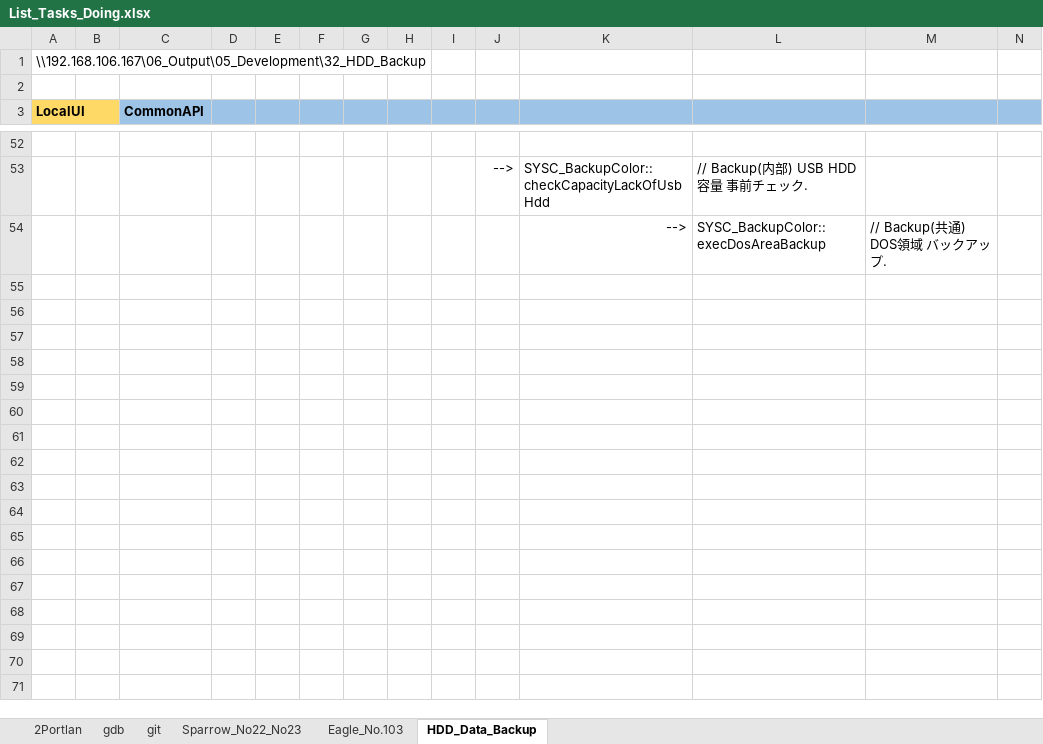
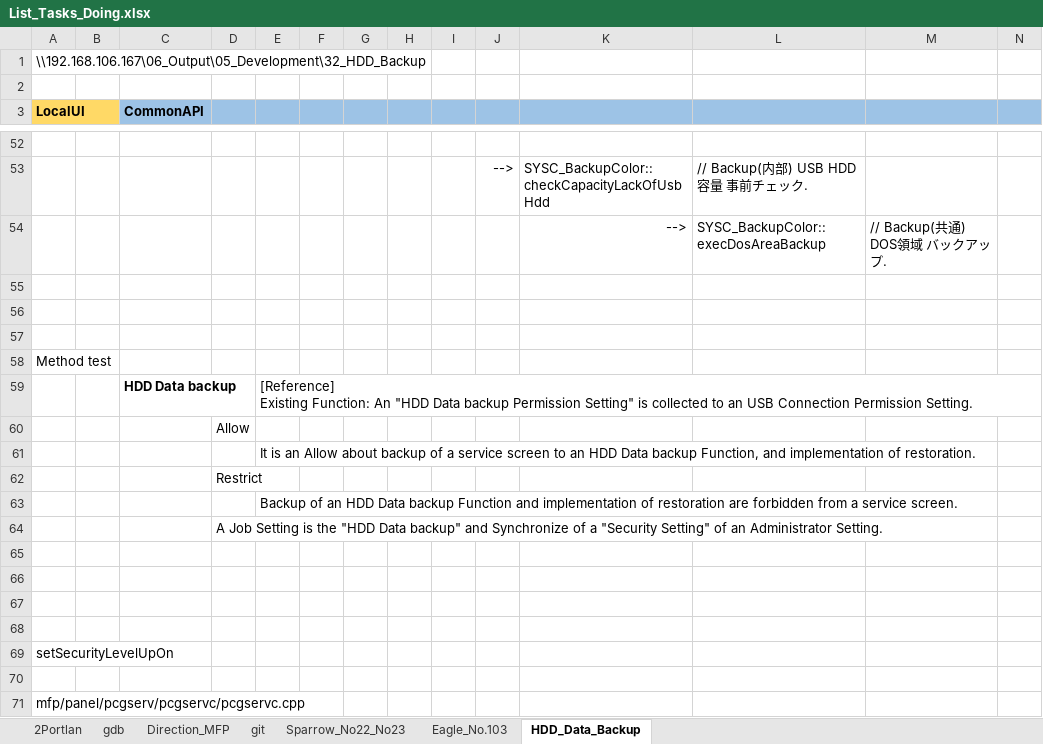
Before and after one commit to lenam20510/documents, an Excel workbook: List_Tasks_Doing.xlsx, sheet HDD_Data_Backup, drawn as a sheet; only a part is shown, gaps mark what is left out; values as stored, in another font and other column widths than the file's, no borders; rows hold the shown columns only; ↵ is a line break in a cell; the diff covers the shown part only; the diff names each change by its address in the sheet, - before the commit and + after, or states it on an @@ line.

```diff
--- a/List_Tasks_Doing.xlsx (sheet HDD_Data_Backup)
+++ b/List_Tasks_Doing.xlsx (sheet HDD_Data_Backup)
+sheet tab: Direction_MFP
+row 55: (empty)
+row 56: (empty)
+row 57: (empty)
+row 58: Method test
+row 59:  |  | HDD Data backup |  | [Reference] ↵ Existing Function: An "HDD Data backup Permission Setting" is collected to an USB Connection Permission Setting.
+row 60:  |  |  | Allow
+row 61:  |  |  |  | It is an Allow about backup of a service screen to an HDD Data backup Function, and implementation of restoration.
+row 62:  |  |  | Restrict
+row 63:  |  |  |  | Backup of an HDD Data backup Function and implementation of restoration are forbidden from a service screen.
+row 64:  |  |  | A Job Setting is the "HDD Data backup" and Synchronize of a "Security Setting" of an Administrator Setting.
+row 65: (empty)
+row 66: (empty)
+row 67: (empty)
+row 68: (empty)
+row 69: setSecurityLevelUpOn
+row 70: (empty)
+row 71: mfp/panel/pcgserv/pcgservc/pcgservc.cpp
```
Also changed, not shown: 33 added rows elsewhere in this sheet, 5 other files.
